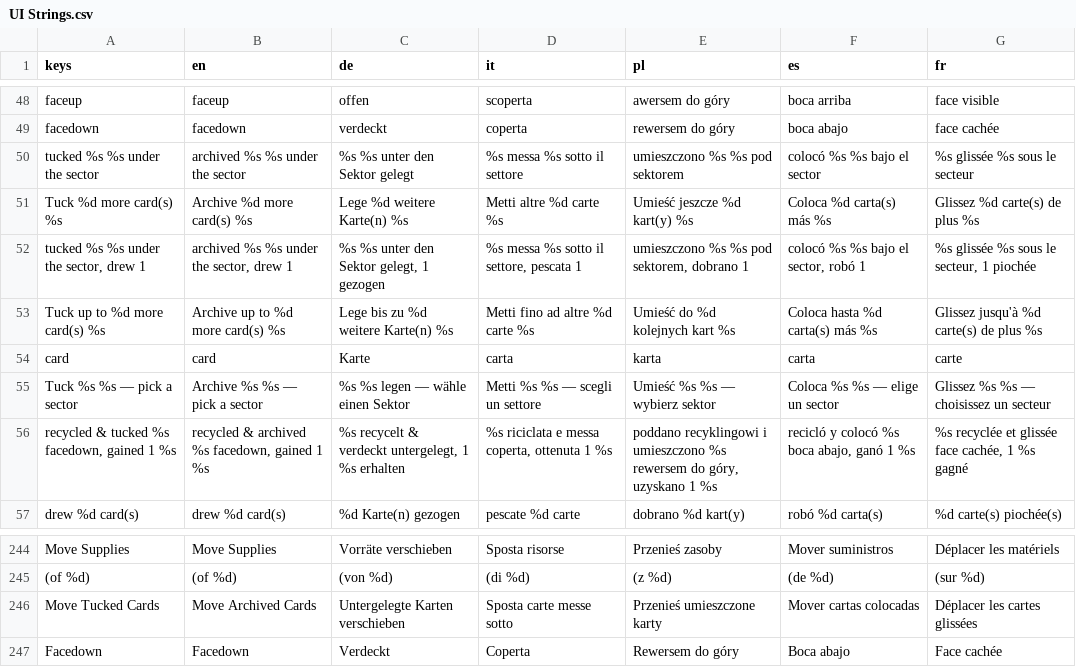
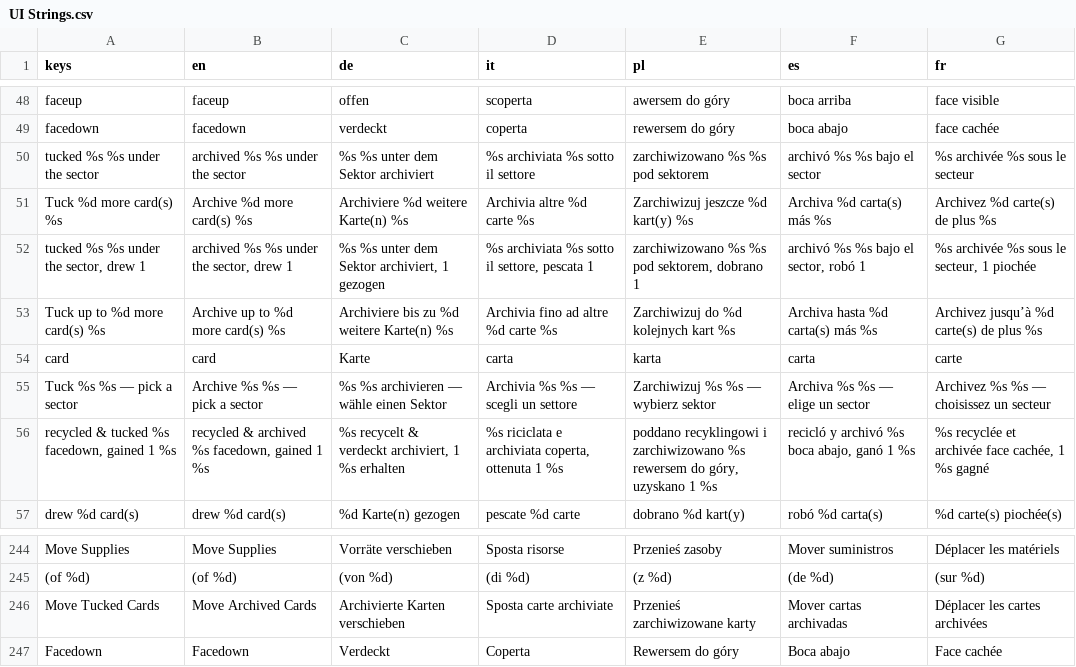
Before and after one commit to PixelPawel/generation-ship, a CSV file: Documents/HappyCapyGames/Generation Ship/digital/generation-ship/data/UI Strings.csv, drawn as a sheet; only a part is shown, gaps mark what is left out; the diff covers the shown part only; the diff names each change by its address in the sheet, - before the commit and + after, or states it on an @@ line.

```diff
--- a/Documents/HappyCapyGames/Generation Ship/digital/generation-ship/data/UI Strings.csv
+++ b/Documents/HappyCapyGames/Generation Ship/digital/generation-ship/data/UI Strings.csv
-C50 (de): %s %s unter den Sektor gelegt
+C50 (de): %s %s unter dem Sektor archiviert
-D50 (it): %s messa %s sotto il settore
+D50 (it): %s archiviata %s sotto il settore
-E50 (pl): umieszczono %s %s pod sektorem
+E50 (pl): zarchiwizowano %s %s pod sektorem
-F50 (es): colocó %s %s bajo el sector
+F50 (es): archivó %s %s bajo el sector
-G50 (fr): %s glissée %s sous le secteur
+G50 (fr): %s archivée %s sous le secteur
-C51 (de): Lege %d weitere Karte(n) %s
+C51 (de): Archiviere %d weitere Karte(n) %s
-D51 (it): Metti altre %d carte %s
+D51 (it): Archivia altre %d carte %s
-E51 (pl): Umieść jeszcze %d kart(y) %s
+E51 (pl): Zarchiwizuj jeszcze %d kart(y) %s
-F51 (es): Coloca %d carta(s) más %s
+F51 (es): Archiva %d carta(s) más %s
-G51 (fr): Glissez %d carte(s) de plus %s
+G51 (fr): Archivez %d carte(s) de plus %s
-C52 (de): %s %s unter den Sektor gelegt, 1 gezogen
+C52 (de): %s %s unter dem Sektor archiviert, 1 gezogen
-D52 (it): %s messa %s sotto il settore, pescata 1
+D52 (it): %s archiviata %s sotto il settore, pescata 1
-E52 (pl): umieszczono %s %s pod sektorem, dobrano 1
+E52 (pl): zarchiwizowano %s %s pod sektorem, dobrano 1
-F52 (es): colocó %s %s bajo el sector, robó 1
+F52 (es): archivó %s %s bajo el sector, robó 1
-G52 (fr): %s glissée %s sous le secteur, 1 piochée
+G52 (fr): %s archivée %s sous le secteur, 1 piochée
-C53 (de): Lege bis zu %d weitere Karte(n) %s
+C53 (de): Archiviere bis zu %d weitere Karte(n) %s
-D53 (it): Metti fino ad altre %d carte %s
+D53 (it): Archivia fino ad altre %d carte %s
-E53 (pl): Umieść do %d kolejnych kart %s
+E53 (pl): Zarchiwizuj do %d kolejnych kart %s
-F53 (es): Coloca hasta %d carta(s) más %s
+F53 (es): Archiva hasta %d carta(s) más %s
-G53 (fr): Glissez jusqu'à %d carte(s) de plus %s
+G53 (fr): Archivez jusqu’à %d carte(s) de plus %s
-C55 (de): %s %s legen — wähle einen Sektor
+C55 (de): %s %s archivieren — wähle einen Sektor
-D55 (it): Metti %s %s — scegli un settore
+D55 (it): Archivia %s %s — scegli un settore
-E55 (pl): Umieść %s %s — wybierz sektor
+E55 (pl): Zarchiwizuj %s %s — wybierz sektor
-F55 (es): Coloca %s %s — elige un sector
+F55 (es): Archiva %s %s — elige un sector
-G55 (fr): Glissez %s %s — choisissez un secteur
+G55 (fr): Archivez %s %s — choisissez un secteur
-C56 (de): …& verdeckt untergelegt, 1 %s…
+C56 (de): …& verdeckt archiviert, 1 %s…
-D56 (it): …riciclata e messa coperta, ottenuta…
+D56 (it): …riciclata e archiviata coperta, ottenuta…
-E56 (pl): …recyklingowi i umieszczono %s rewersem…
+E56 (pl): …recyklingowi i zarchiwizowano %s rewersem…
-F56 (es): recicló y colocó %s boca abajo, ganó 1 %s
+F56 (es): recicló y archivó %s boca abajo, ganó 1 %s
-G56 (fr): …recyclée et glissée face cachée,…
+G56 (fr): …recyclée et archivée face cachée,…
-C246 (de): Untergelegte Karten verschieben
+C246 (de): Archivierte Karten verschieben
-D246 (it): Sposta carte messe sotto
+D246 (it): Sposta carte archiviate
-E246 (pl): Przenieś umieszczone karty
+E246 (pl): Przenieś zarchiwizowane karty
-F246 (es): Mover cartas colocadas
+F246 (es): Mover cartas archivadas
-G246 (fr): Déplacer les cartes glissées
+G246 (fr): Déplacer les cartes archivées
```
Also changed, not shown: 3 added rows and 115 edited cells elsewhere in this file, Documents/HappyCapyGames/Generation Ship/digital/generation-ship/data/translations/Generation Ship Full Card Details - Advanced Sectors.DE.csv, Documents/HappyCapyGames/Generation Ship/digital/generation-ship/data/translations/Generation Ship Full Card Details - Dangers.IT.csv, 26 other files.
